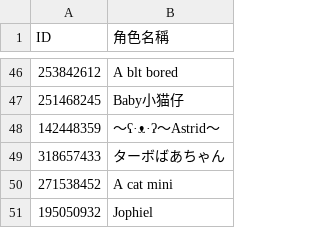
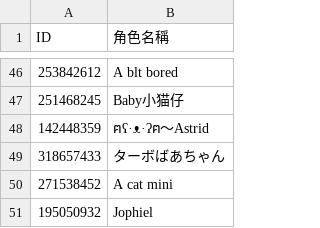
Before and after one commit to tedmax100/kingshot_giftcode_bot, a CSV file: kingshot_players.csv, drawn as a sheet; only a part is shown, gaps mark what is left out.

```diff
--- a/kingshot_players.csv
+++ b/kingshot_players.csv
@@ -47,3 +47,3 @@ ID,角色名稱
 251468245,Baby小猫仔
-142448359,～ʕ·ᴥ·ʔ～Astrid～
+142448359,ฅʕ·ᴥ·ʔฅ～Astrid
 318657433,ターボばあちゃん
```
